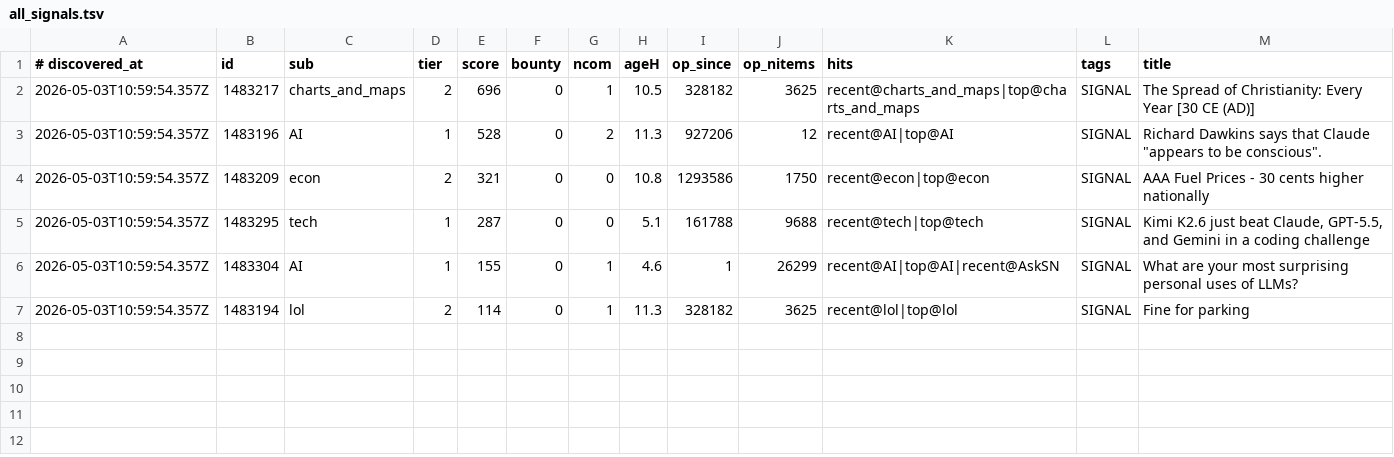
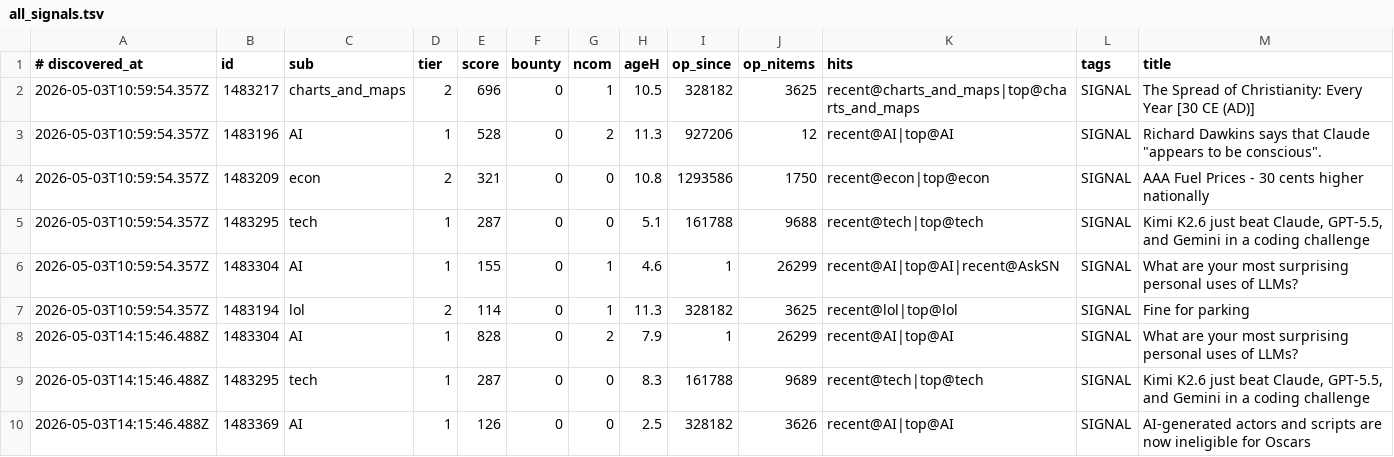
Before and after one commit to szamaniai/sn-monetization-runtime, a TSV file: data/sn_targets_accumulated/all_signals.tsv, drawn as a sheet; the diff names each change by its address in the sheet, - before the commit and + after, or states it on an @@ line.

```diff
--- a/data/sn_targets_accumulated/all_signals.tsv
+++ b/data/sn_targets_accumulated/all_signals.tsv
+row 8: 2026-05-03T14:15:46.488Z | 1483304 | AI | 1 | 828 | 0 | 2 | 7.9 | 1 | 26299 | recent@AI|top@AI | SIGNAL | What are your most surprising personal uses of LLMs?
+row 9: 2026-05-03T14:15:46.488Z | 1483295 | tech | 1 | 287 | 0 | 0 | 8.3 | 161788 | 9689 | recent@tech|top@tech | SIGNAL | Kimi K2.6 just beat Claude, GPT-5.5, and Gemini in a coding challenge
+row 10: 2026-05-03T14:15:46.488Z | 1483369 | AI | 1 | 126 | 0 | 0 | 2.5 | 328182 | 3626 | recent@AI|top@AI | SIGNAL | AI-generated actors and scripts are now ineligible for Oscars
```
Also changed, not shown: 2 other files.
